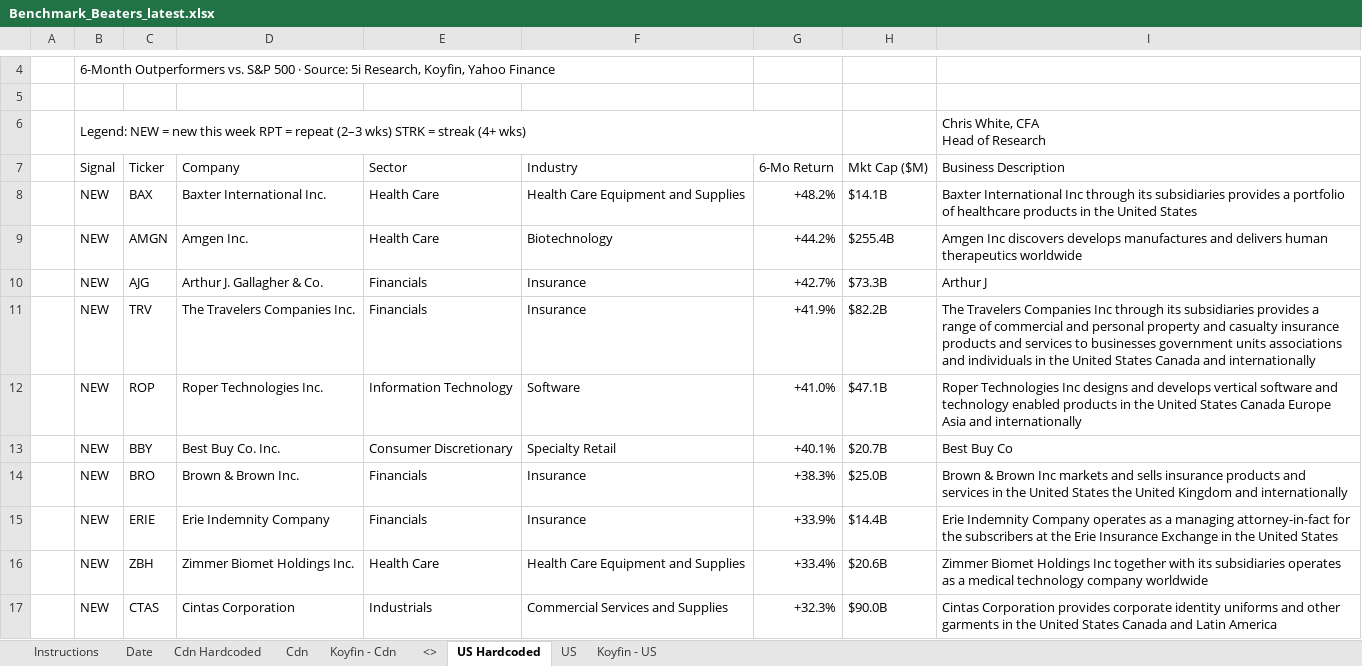
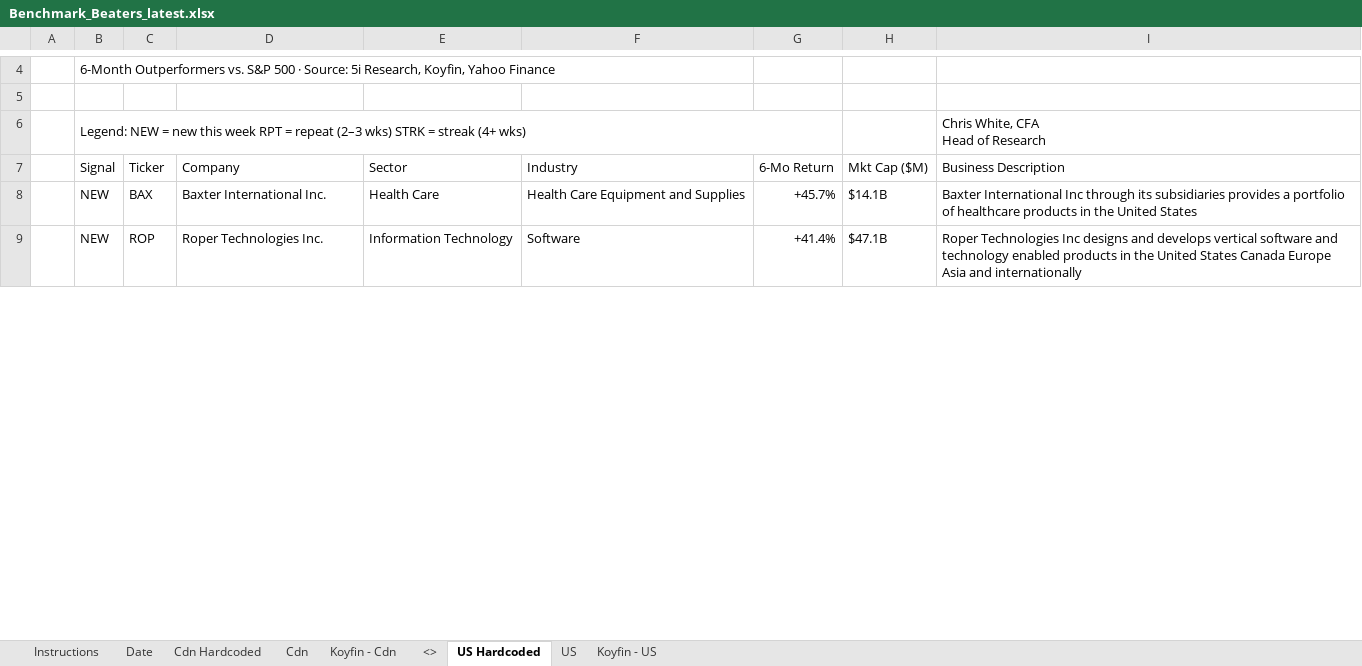
Before and after one commit to 5iResearch/data-scripts, an Excel workbook: outputs/benchmark-beaters/Benchmark_Beaters_latest.xlsx, sheet US Hardcoded, drawn as a sheet; only a part is shown, gaps mark what is left out; values as stored, in another font and other column widths than the file's, no cell formats; charts and pictures and conditional formats not drawn; removed rows and columns are numbered as before the commit, all else as after; the diff covers the shown part only; the diff names each change by its address in the sheet, - before the commit and + after, or states it on an @@ line.

```diff
--- a/outputs/benchmark-beaters/Benchmark_Beaters_latest.xlsx (sheet US Hardcoded)
+++ b/outputs/benchmark-beaters/Benchmark_Beaters_latest.xlsx (sheet US Hardcoded)
-G8 (6-Mo Return): +48.2%
+G8 (6-Mo Return): +45.7%
-row 9:  | NEW | AMGN | Amgen Inc. | Health Care | Biotechnology | +44.2% | $255.4B | Amgen Inc discovers develops manufactures and delivers human therapeutics worldwide
-row 10:  | NEW | AJG | Arthur J. Gallagher & Co. | Financials | Insurance | +42.7% | $73.3B | Arthur J
-row 11:  | NEW | TRV | The Travelers Companies Inc. | Financials | Insurance | +41.9% | $82.2B | The Travelers Companies Inc through its subsidiaries provides a range of commercial and personal property and casualty insurance products and services to businesses government units associations and individuals in the United States Canada and internationally
-G9 (6-Mo Return): +41.0%
+G9 (6-Mo Return): +41.4%
-row 13:  | NEW | BBY | Best Buy Co. Inc. | Consumer Discretionary | Specialty Retail | +40.1% | $20.7B | Best Buy Co
-row 14:  | NEW | BRO | Brown & Brown Inc. | Financials | Insurance | +38.3% | $25.0B | Brown & Brown Inc markets and sells insurance products and services in the United States the United Kingdom and internationally
-row 15:  | NEW | ERIE | Erie Indemnity Company | Financials | Insurance | +33.9% | $14.4B | Erie Indemnity Company operates as a managing attorney-in-fact for the subscribers at the Erie Insurance Exchange in the United States
-row 16:  | NEW | ZBH | Zimmer Biomet Holdings Inc. | Health Care | Health Care Equipment and Supplies | +33.4% | $20.6B | Zimmer Biomet Holdings Inc together with its subsidiaries operates as a medical technology company worldwide
-row 17:  | NEW | CTAS | Cintas Corporation | Industrials | Commercial Services and Supplies | +32.3% | $90.0B | Cintas Corporation provides corporate identity uniforms and other garments in the United States Canada and Latin America
```
Also changed, not shown: 90 added rows, 81 removed rows and 61 edited cells elsewhere in this sheet, sheet Cdn Hardcoded, sheet Date, cell formats, 13 other files.
